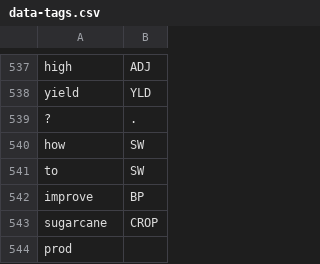
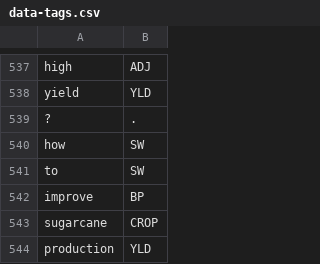
Before and after one commit to cutegirl520/SmartFarm-Assistant-NLP-ANN, a CSV file: datasets/data-tags.csv, drawn as a sheet; only a part is shown, gaps mark what is left out.

Commit message:
Updated test results

```diff
--- a/datasets/data-tags.csv
+++ b/datasets/data-tags.csv
@@ -543,2 +543,2 @@ improve,BP
 sugarcane,CROP
-prod
+production,YLD
```
